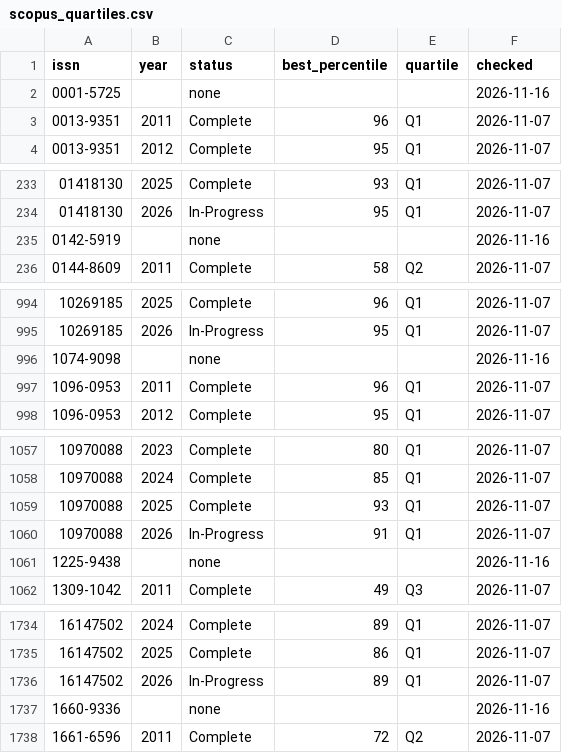
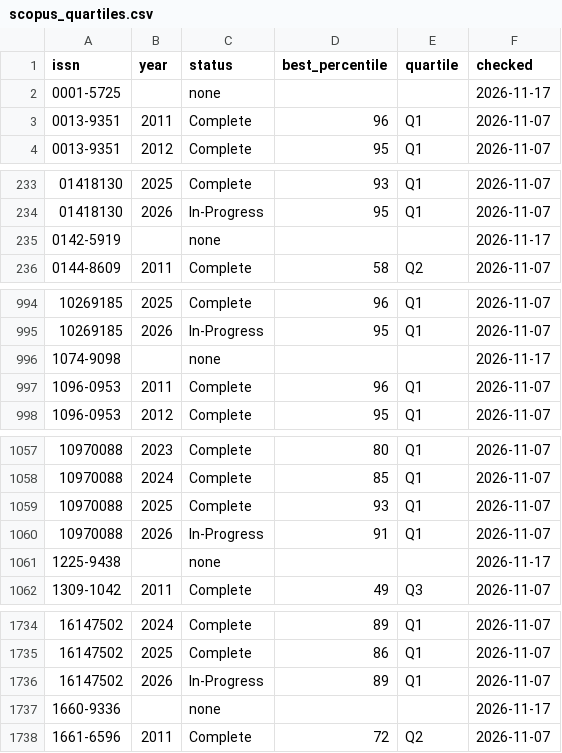
Before and after one commit to smalltee2/seen-faculty-screening, a CSV file: data/scopus_quartiles.csv, drawn as a sheet; only a part is shown, gaps mark what is left out; the diff covers the shown part only.

Commit message:
Scopus refresh and conference screening from iMac 2026-11-17

```diff
--- a/data/scopus_quartiles.csv
+++ b/data/scopus_quartiles.csv
@@ -1,3 +1,3 @@
 issn,year,status,best_percentile,quartile,checked
-0001-5725,,none,,,2026-11-16
+0001-5725,,none,,,2026-11-17
 0013-9351,2011,Complete,96,Q1,2026-11-07
@@ -234,3 +234,3 @@ issn,year,status,best_percentile,quartile,checked
 01418130,2026,In-Progress,95,Q1,2026-11-07
-0142-5919,,none,,,2026-11-16
+0142-5919,,none,,,2026-11-17
 0144-8609,2011,Complete,58,Q2,2026-11-07
@@ -995,3 +995,3 @@ issn,year,status,best_percentile,quartile,checked
 10269185,2026,In-Progress,95,Q1,2026-11-07
-1074-9098,,none,,,2026-11-16
+1074-9098,,none,,,2026-11-17
 1096-0953,2011,Complete,96,Q1,2026-11-07
@@ -1060,3 +1060,3 @@ issn,year,status,best_percentile,quartile,checked
 10970088,2026,In-Progress,91,Q1,2026-11-07
-1225-9438,,none,,,2026-11-16
+1225-9438,,none,,,2026-11-17
 1309-1042,2011,Complete,49,Q3,2026-11-07
@@ -1736,3 +1736,3 @@ issn,year,status,best_percentile,quartile,checked
 16147502,2026,In-Progress,89,Q1,2026-11-07
-1660-9336,,none,,,2026-11-16
+1660-9336,,none,,,2026-11-17
 1661-6596,2011,Complete,72,Q2,2026-11-07
```
Also changed, not shown: 3 edited cells elsewhere in this file, 1 other file.
